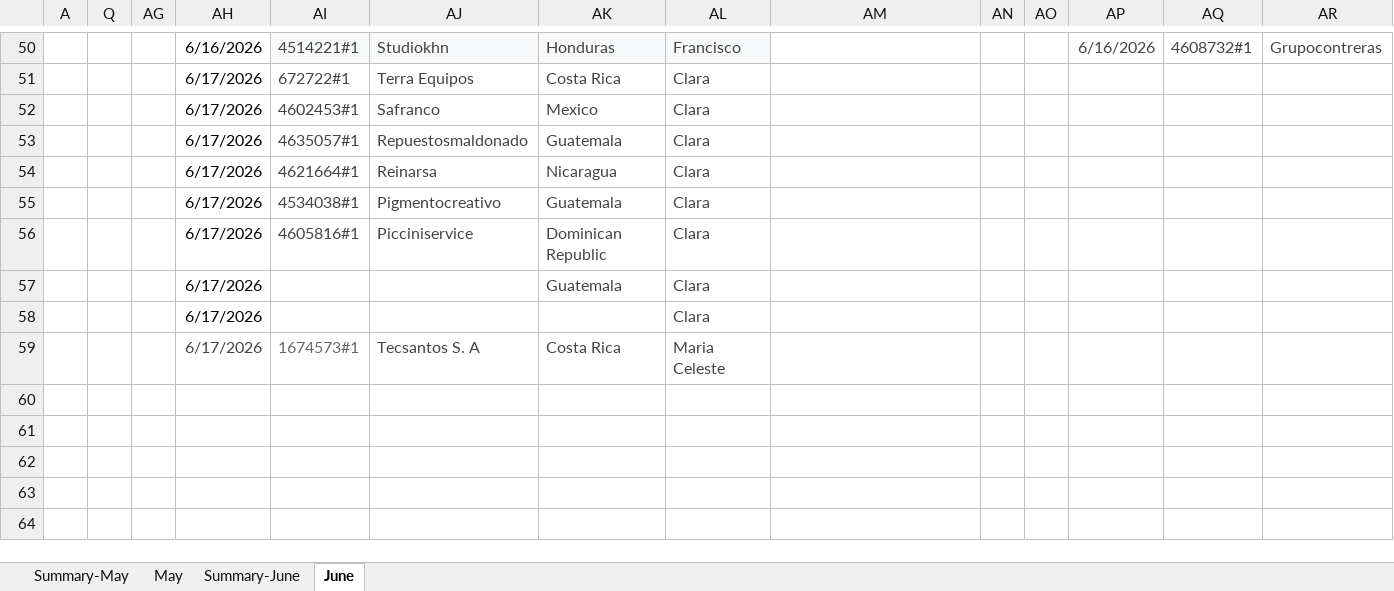
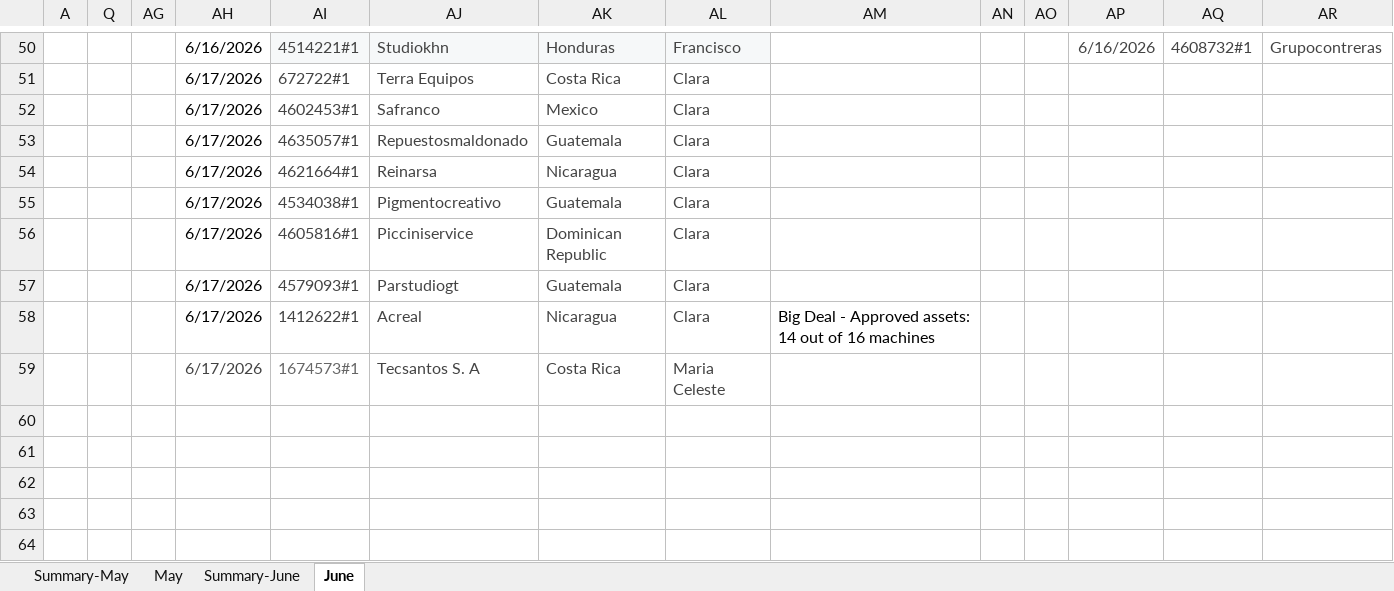
Before and after one commit to Jesus-Ameneiro/latam-dashboard, an Excel workbook: data/LATAM_Internal_Case_Revision.xlsx, sheet June, drawn as a sheet; only a part is shown, gaps mark what is left out; values as stored, in another font and other column widths than the file's, no borders; charts and pictures and conditional formats and table styles not drawn; removed rows and columns are numbered as before the commit, all else as after; rows hold the shown columns only; the diff names each change by its address in the sheet, - before the commit and + after, or states it on an @@ line.

Commit message:
Auto-upload: LATAM Case Revision xlsx [2026-06-17 14:34]

```diff
--- a/data/LATAM_Internal_Case_Revision.xlsx (sheet June)
+++ b/data/LATAM_Internal_Case_Revision.xlsx (sheet June)
-AI57: (empty)
+AI57: 4579093#1
-AJ57: (empty)
+AJ57: Parstudiogt
-row 58:  |  |  | 6/17/2026 |  |  |  | Clara
+row 58:  |  |  | 6/17/2026 | 1412622#1 | Acreal | Nicaragua | Clara | Big Deal - Approved assets: 14 out of 16 machines
```
Also changed, not shown: sheet Summary-June.
